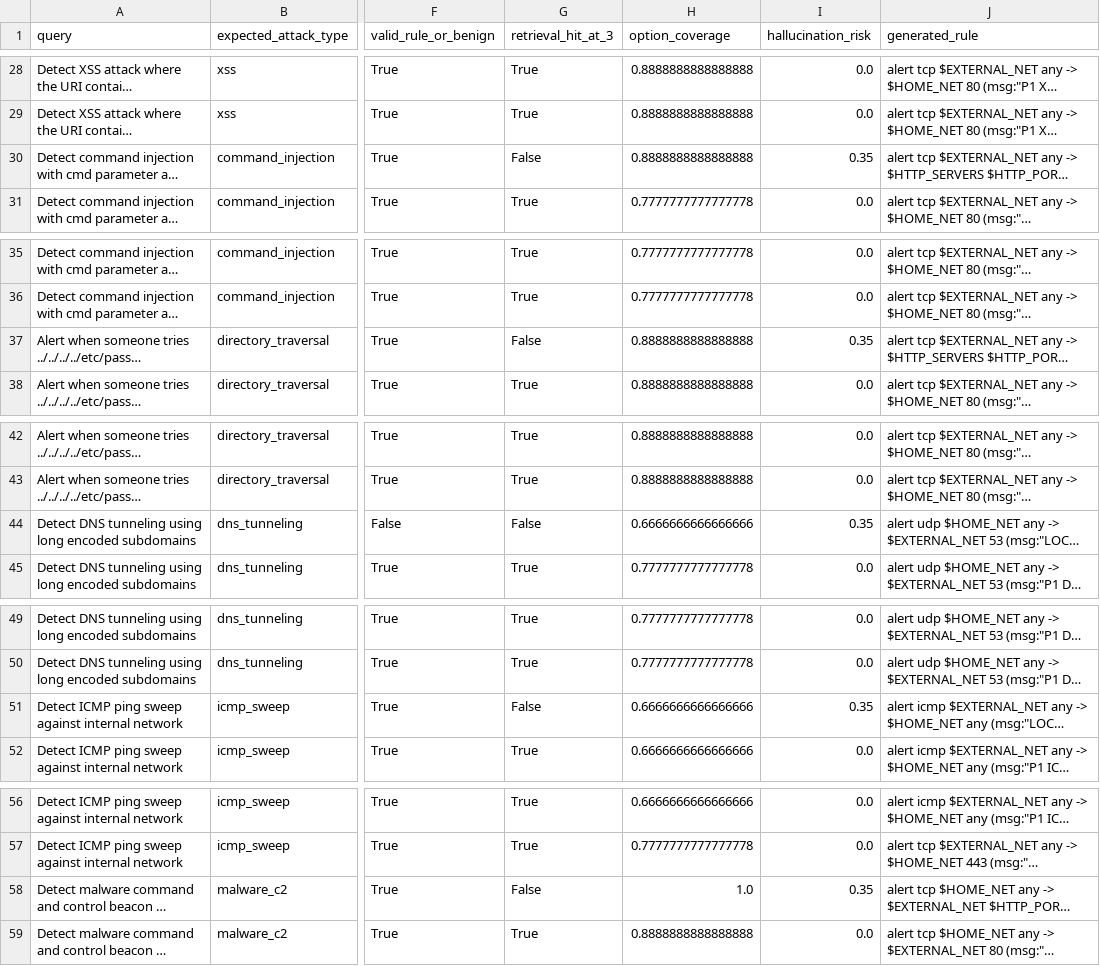
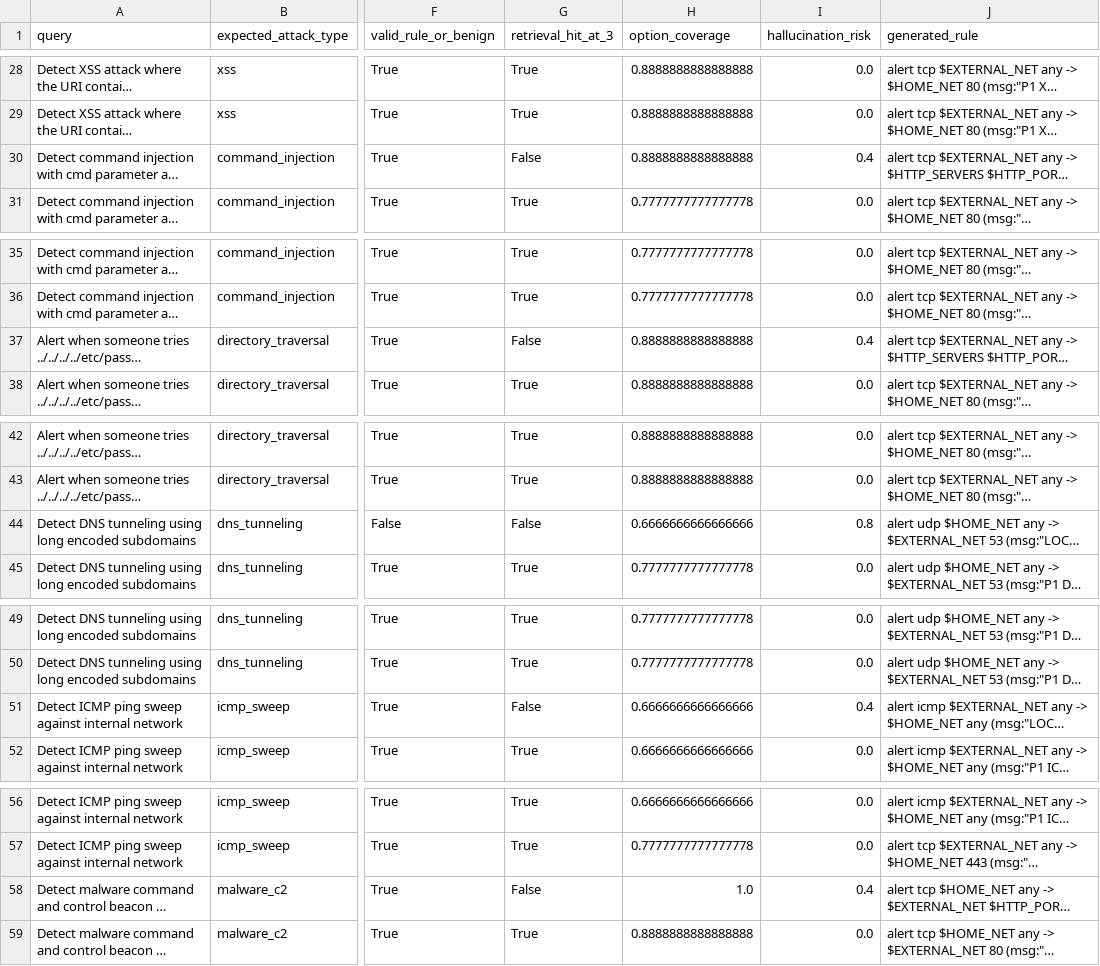
Before and after one commit to KYoussefAI/snort_rag_rule_generator, a CSV file: results/detailed_devoir3_results.csv, drawn as a sheet; only a part is shown, gaps mark what is left out; long unchanged cells end in …; the diff covers the shown part only; the diff names each change by its address in the sheet, - before the commit and + after, or states it on an @@ line.

```diff
--- a/results/detailed_devoir3_results.csv
+++ b/results/detailed_devoir3_results.csv
-I30 (hallucination_risk): 0.35
+I30 (hallucination_risk): 0.4
-I37 (hallucination_risk): 0.35
+I37 (hallucination_risk): 0.4
-I44 (hallucination_risk): 0.35
+I44 (hallucination_risk): 0.8
-I51 (hallucination_risk): 0.35
+I51 (hallucination_risk): 0.4
-I58 (hallucination_risk): 0.35
+I58 (hallucination_risk): 0.4
```
Also changed, not shown: 7 edited cells elsewhere in this file, results/comparison_metrics.csv, 14 other files.
